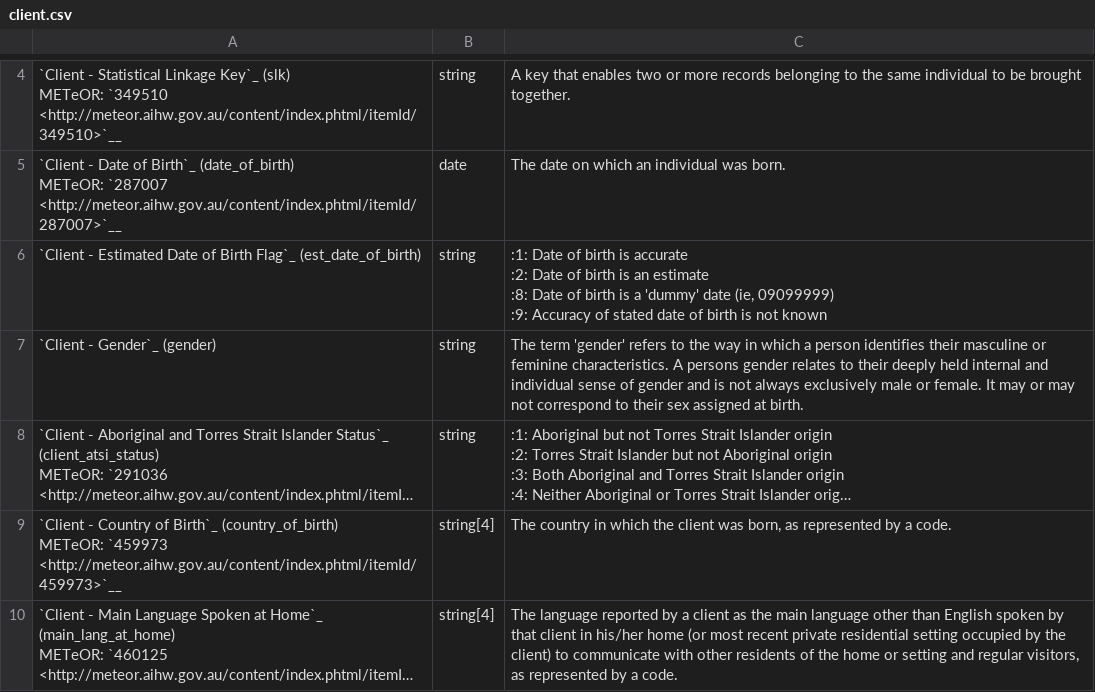
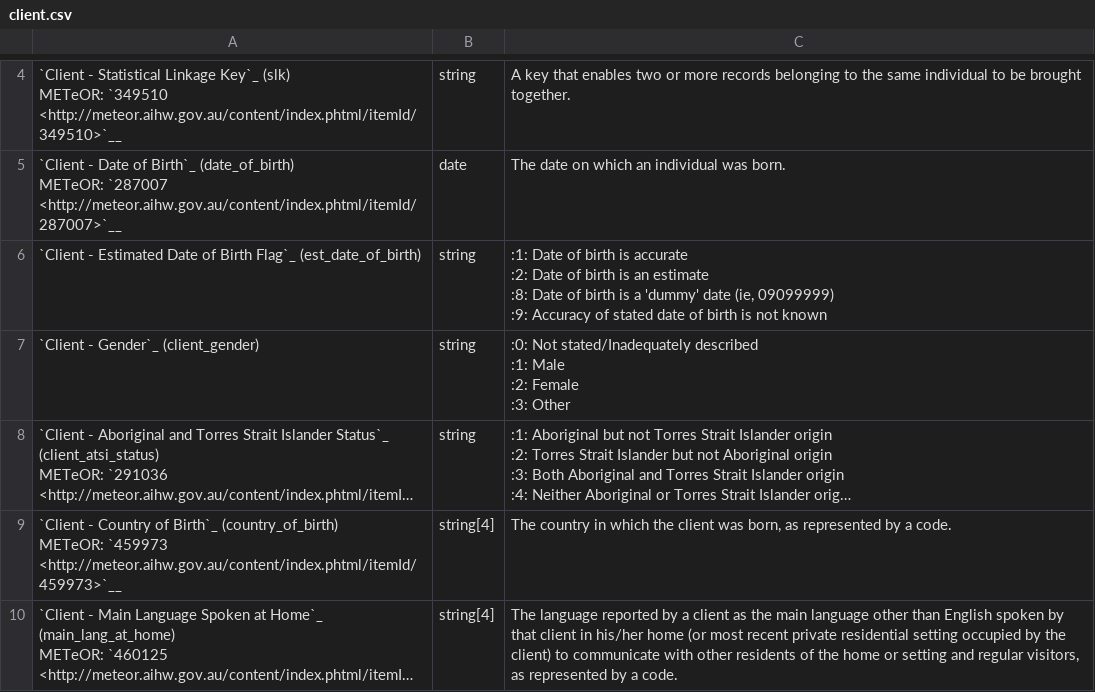
Before and after one commit to strategicdata/pmhc-mds-spec, a CSV file: doc/record/client.csv, drawn as a sheet; only a part is shown, gaps mark what is left out; long unchanged cells end in …; ↵ is a line break in a cell; the diff names each change by its address in the sheet, - before the commit and + after, or states it on an @@ line.

```diff
--- a/doc/record/client.csv
+++ b/doc/record/client.csv
-A7: `Client - Gender`_ (gender)
+A7: `Client - Gender`_ (client_gender)
-C7: The term 'gender' refers to the way in which a person identifies their masculine or feminine characteristics. A persons gender relates to their deeply held internal and individual sense of gender and is not always exclusively male or female. It may or may not correspond to their sex assigned at birth.
+C7: :0: Not stated/Inadequately described ↵ :1: Male ↵ :2: Female ↵ :3: Other
```
Also changed, not shown: doc/summary-table.csv, 2 other files.
